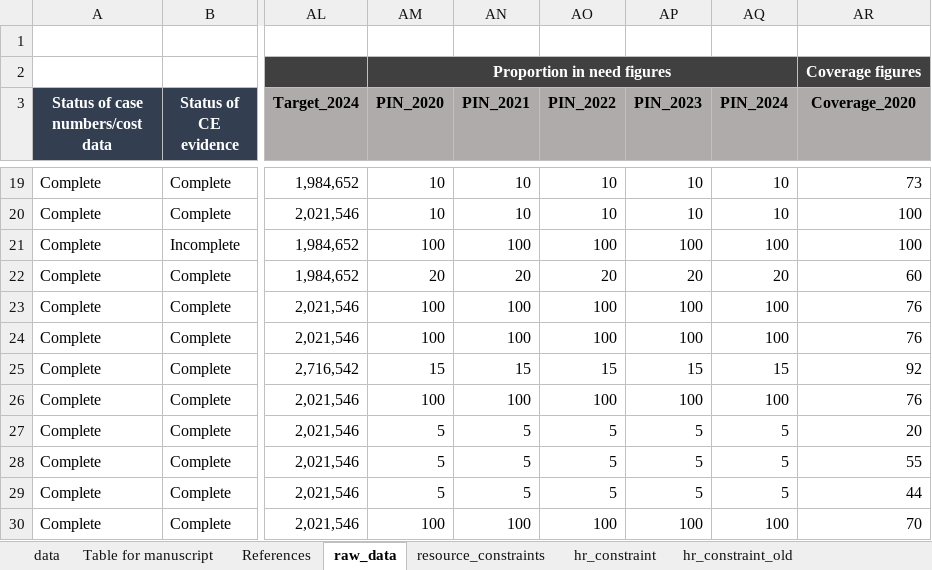
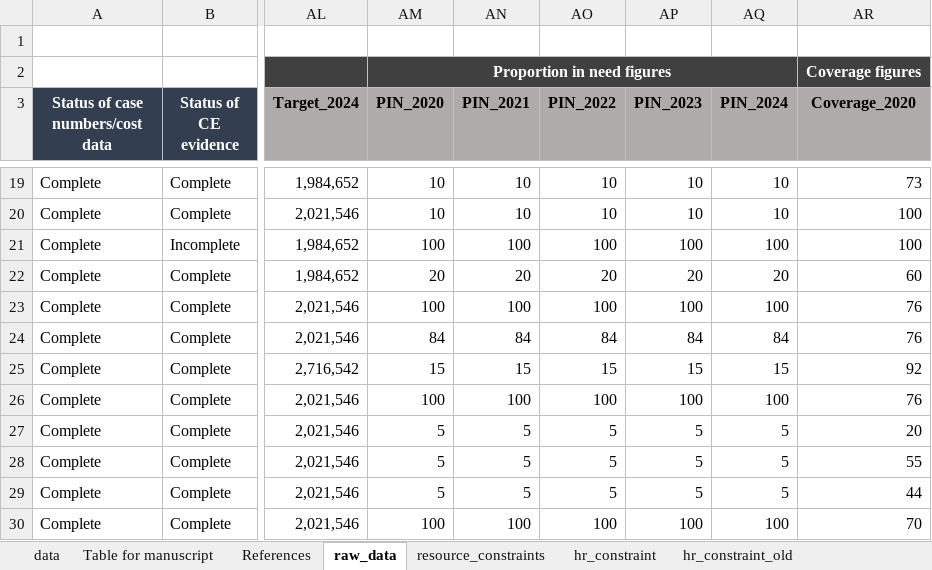
Before and after one commit to sakshimohan/uganda_hbp, an Excel workbook: 2_data/hbp_data_clean_v2.xlsx, sheet raw_data, drawn as a sheet; only a part is shown, gaps mark what is left out; values as stored, in another font and other column widths than the file's, no borders; conditional formats not drawn; the diff names each change by its address in the sheet, - before the commit and + after, or states it on an @@ line.

Commit message:
Update PIN for vaginal delivery interventions to account for mutual exclusivity

```diff
--- a/2_data/hbp_data_clean_v2.xlsx (sheet raw_data)
+++ b/2_data/hbp_data_clean_v2.xlsx (sheet raw_data)
-AM24 (PIN_2020): 100
+AM24 (PIN_2020): 84
-AN24 (PIN_2021): 100
+AN24 (PIN_2021): 84
-AO24 (PIN_2022): 100
+AO24 (PIN_2022): 84
-AP24 (PIN_2023): 100
+AP24 (PIN_2023): 84
-AQ24 (PIN_2024): 100
+AQ24 (PIN_2024): 84
```
